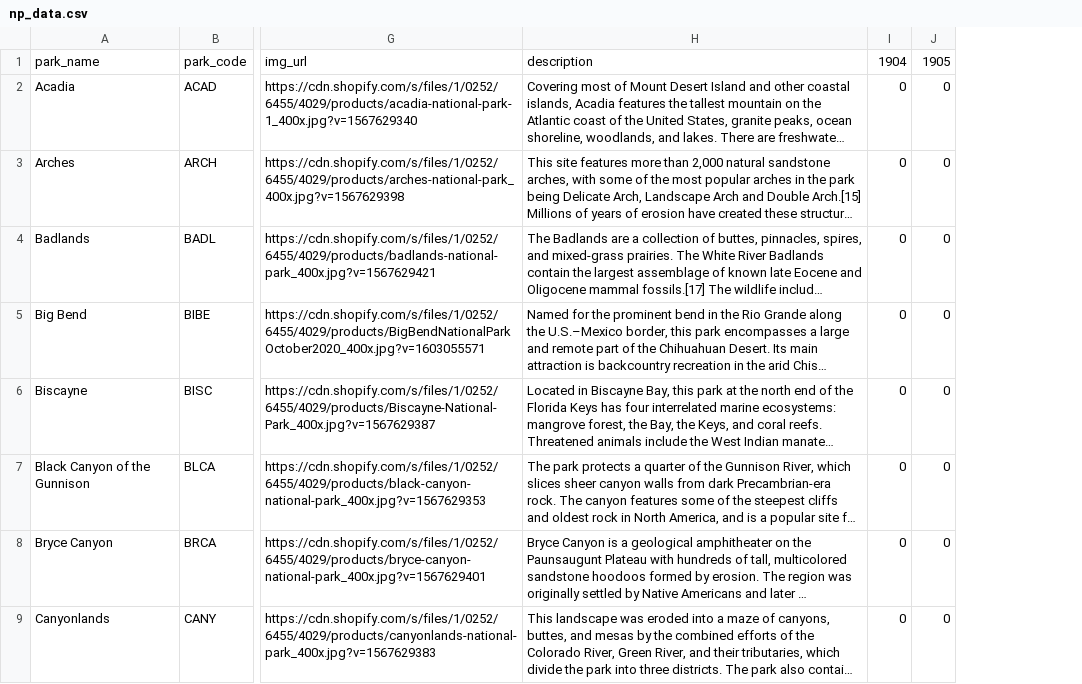
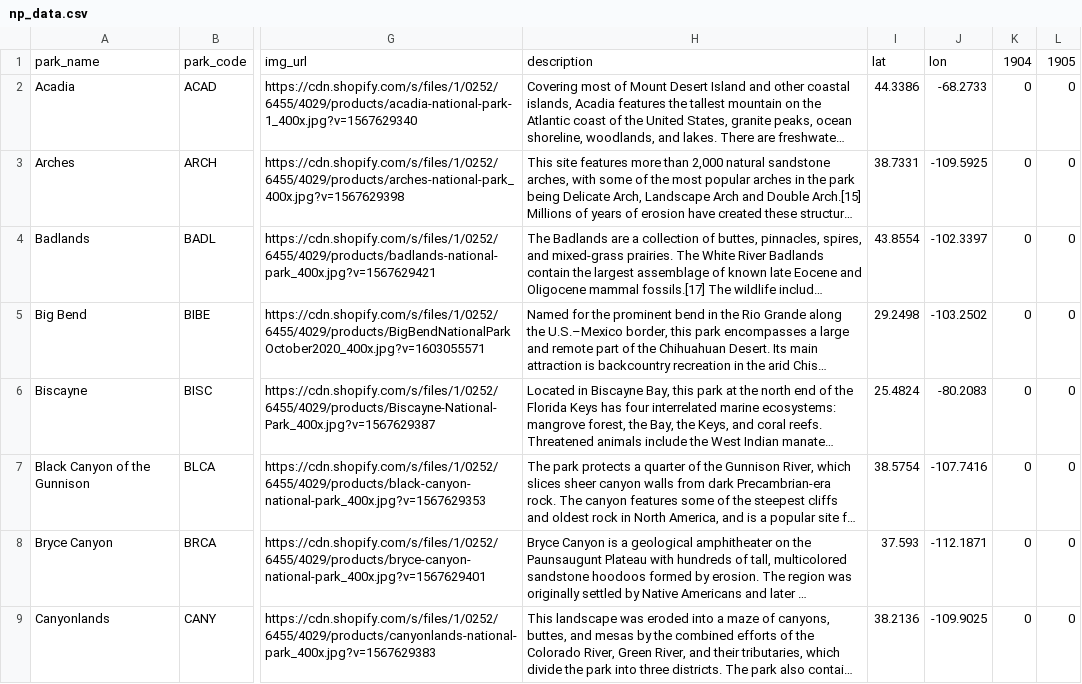
Before and after one commit to pkrosoff/National_Parks_Project, a CSV file: data/np_data.csv, drawn as a sheet; only a part is shown, gaps mark what is left out; long unchanged cells end in …; the diff names each change by its address in the sheet, - before the commit and + after, or states it on an @@ line.

```diff
--- a/data/np_data.csv
+++ b/data/np_data.csv
+column I, rows 1-9: lat | 44.3386 | 38.7331 | 43.8554 | 29.2498 | 25.4824 | 38.5754 | 37.593 | 38.2136
+column J, rows 1-9: lon | -68.2733 | -109.5925 | -102.3397 | -103.2502 | -80.2083 | -107.7416 | -112.1871 | -109.9025
```
Also changed, not shown: 3 other files.
